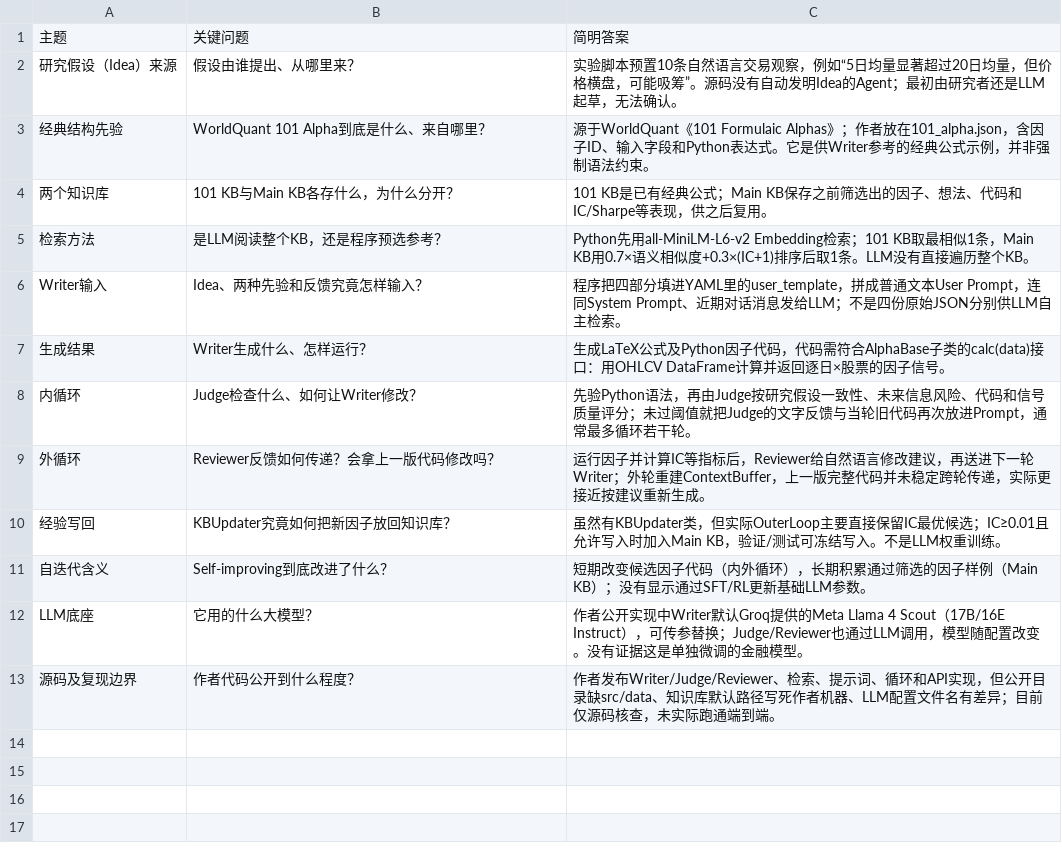
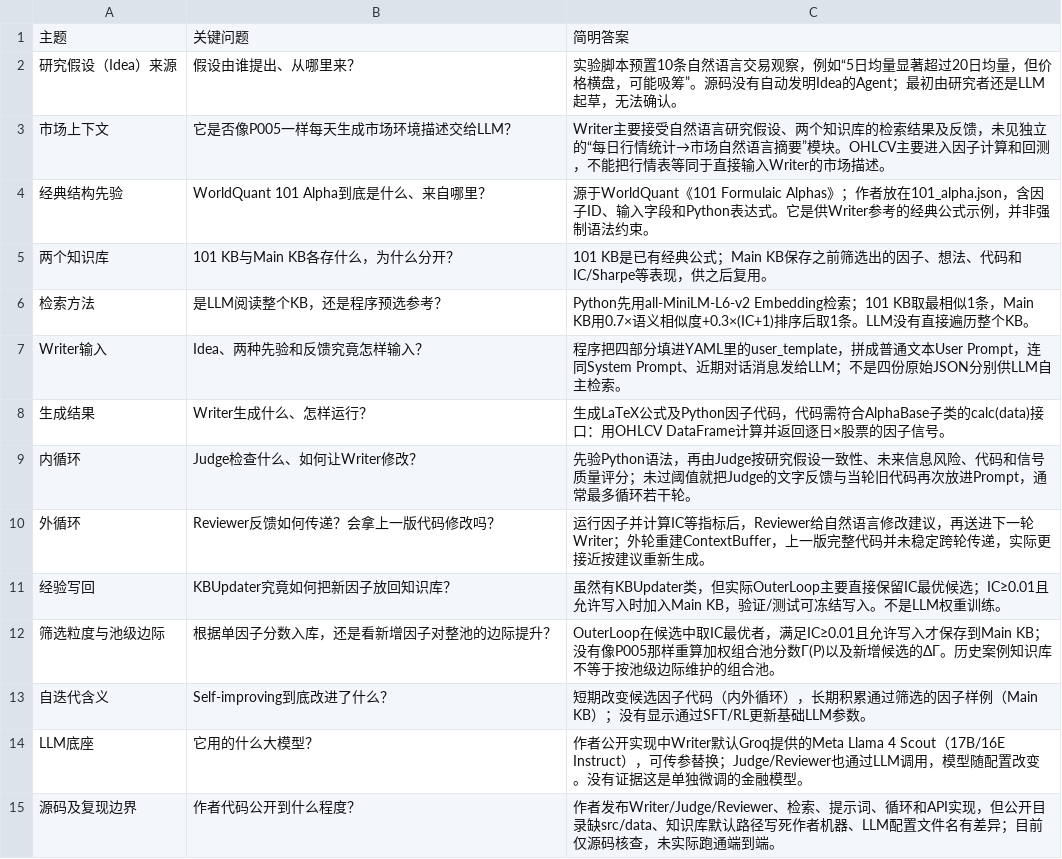
Before and after one commit to epshoron/JXwork, a CSV file: papers/P001/P001_工程复现问题清单_v1.csv, drawn as a sheet.

```diff
--- a/papers/P001/P001_工程复现问题清单_v1.csv
+++ b/papers/P001/P001_工程复现问题清单_v1.csv
@@ -2,2 +2,3 @@
 "研究假设（Idea）来源","假设由谁提出、从哪里来？","实验脚本预置10条自然语言交易观察，例如“5日均量显著超过20日均量，但价格横盘，可能吸筹”。源码没有自动发明Idea的Agent；最初由研究者还是LLM起草，无法确认。"
+"市场上下文","它是否像P005一样每天生成市场环境描述交给LLM？","Writer主要接受自然语言研究假设、两个知识库的检索结果及反馈，未见独立的“每日行情统计→市场自然语言摘要”模块。OHLCV主要进入因子计算和回测，不能把行情表等同于直接输入Writer的市场描述。"
 "经典结构先验","WorldQuant 101 Alpha到底是什么、来自哪里？","源于WorldQuant《101 Formulaic Alphas》；作者放在101_alpha.json，含因子ID、输入字段和Python表达式。它是供Writer参考的经典公式示例，并非强制语法约束。"
@@ -10,2 +11,3 @@
 "经验写回","KBUpdater究竟如何把新因子放回知识库？","虽然有KBUpdater类，但实际OuterLoop主要直接保留IC最优候选；IC≥0.01且允许写入时加入Main KB，验证/测试可冻结写入。不是LLM权重训练。"
+"筛选粒度与池级边际","根据单因子分数入库，还是看新增因子对整池的边际提升？","OuterLoop在候选中取IC最优者，满足IC≥0.01且允许写入才保存到Main KB；没有像P005那样重算加权组合池分数Γ(P)以及新增候选的ΔΓ。历史案例知识库不等于按池级边际维护的组合池。"
 "自迭代含义","Self-improving到底改进了什么？","短期改变候选因子代码（内外循环），长期积累通过筛选的因子样例（Main KB）；没有显示通过SFT/RL更新基础LLM参数。"
```
Also changed, not shown: papers/P002/P002_工程复现问题清单_v1.csv, papers/P003/P003_工程复现问题清单_v1.csv, 1 other file.
